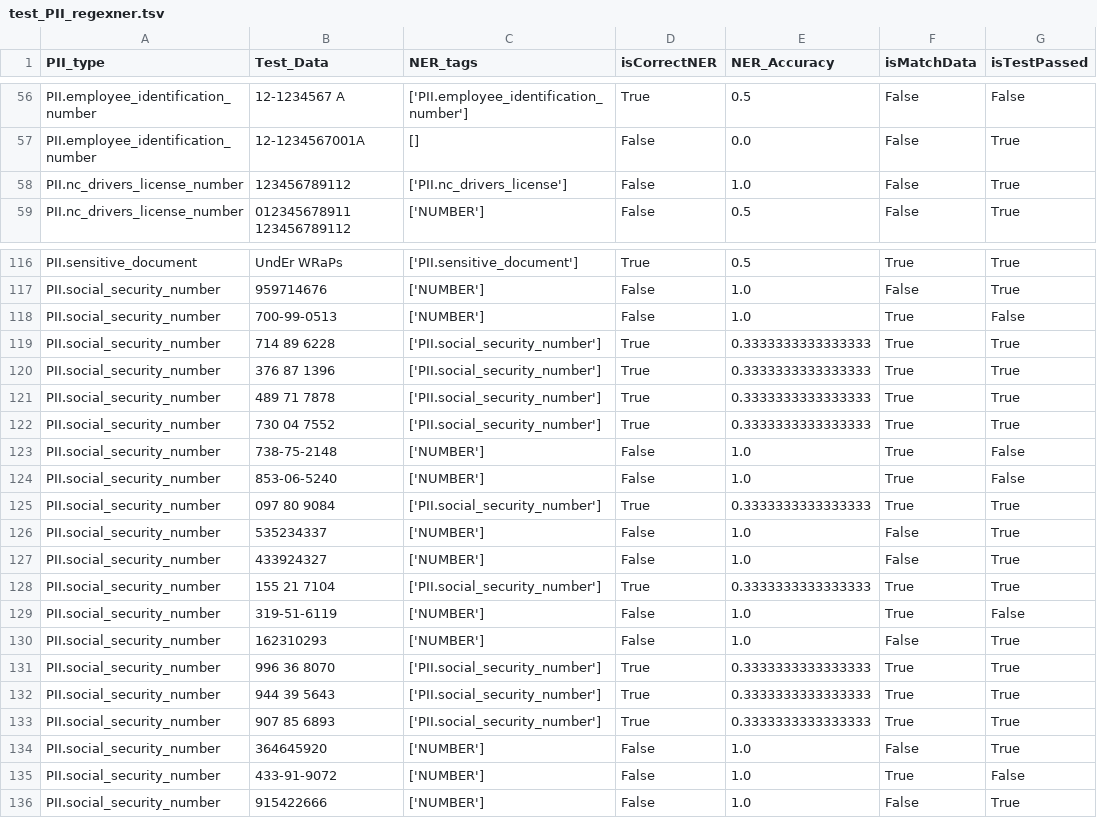
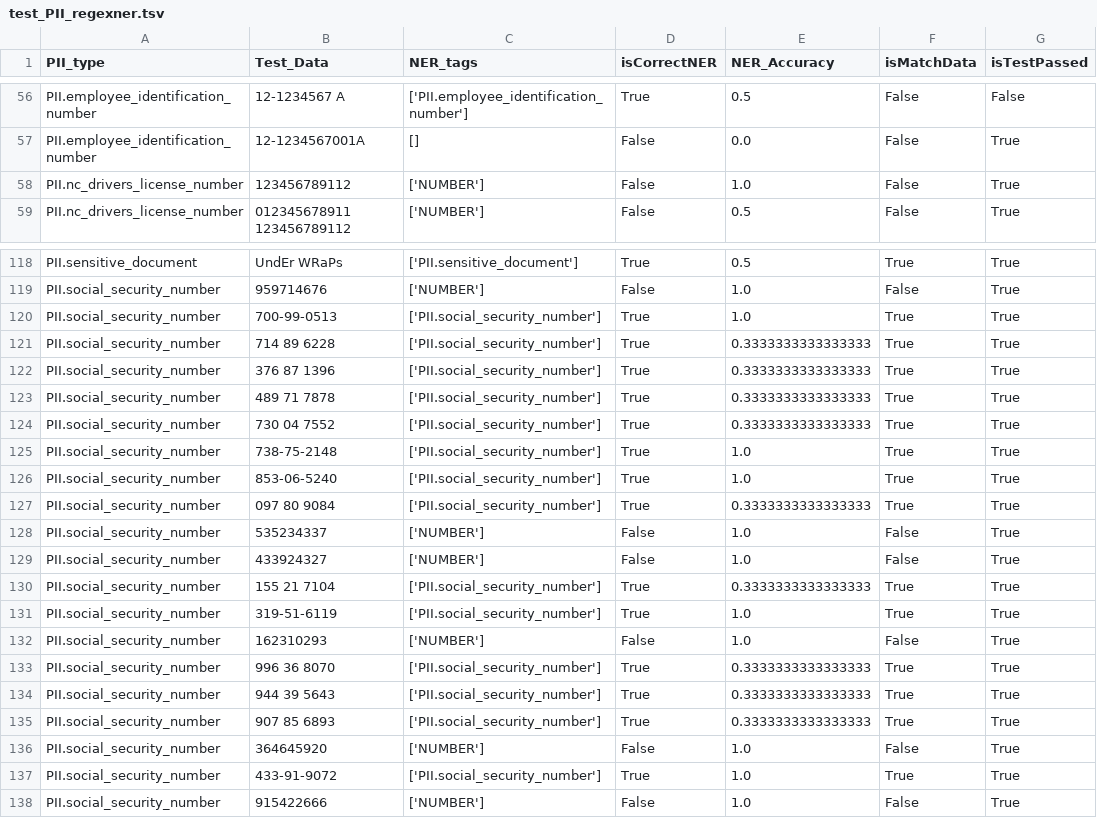
Before and after one commit to StateArchivesOfNorthCarolina/tomes-tagger, a TSV file: PII/test_PII_regexner.tsv, drawn as a sheet; only a part is shown, gaps mark what is left out; the diff covers the shown part only.

Commit message:
Re-ran tests; saved Excel file for later inspection.

```diff
--- a/PII/test_PII_regexner.tsv
+++ b/PII/test_PII_regexner.tsv
@@ -57,3 +57,3 @@ PII.employee_identification_number	12-1234567 A	['PII.employee_identification_nu
 PII.employee_identification_number	12-1234567001A	[]	False	0.0	False	True
-PII.nc_drivers_license_number	123456789112	['PII.nc_drivers_license']	False	1.0	False	True
+PII.nc_drivers_license_number	123456789112	['NUMBER']	False	1.0	False	True
 PII.nc_drivers_license_number	012345678911 123456789112	['NUMBER']	False	0.5	False	True
@@ -117,3 +119,3 @@ PII.sensitive_document	UndEr WRaPs	['PII.sensitive_document']	True	0.5	True	True
 PII.social_security_number	959714676	['NUMBER']	False	1.0	False	True
-PII.social_security_number	700-99-0513	['NUMBER']	False	1.0	True	False
+PII.social_security_number	700-99-0513	['PII.social_security_number']	True	1.0	True	True
 PII.social_security_number	714 89 6228	['PII.social_security_number']	True	0.3333333333333333	True	True
@@ -122,4 +124,4 @@ PII.social_security_number	489 71 7878	['PII.social_security_number']	True	0.333
 PII.social_security_number	730 04 7552	['PII.social_security_number']	True	0.3333333333333333	True	True
-PII.social_security_number	738-75-2148	['NUMBER']	False	1.0	True	False
-PII.social_security_number	853-06-5240	['NUMBER']	False	1.0	True	False
+PII.social_security_number	738-75-2148	['PII.social_security_number']	True	1.0	True	True
+PII.social_security_number	853-06-5240	['PII.social_security_number']	True	1.0	True	True
 PII.social_security_number	097 80 9084	['PII.social_security_number']	True	0.3333333333333333	True	True
@@ -128,3 +130,3 @@ PII.social_security_number	433924327	['NUMBER']	False	1.0	False	True
 PII.social_security_number	155 21 7104	['PII.social_security_number']	True	0.3333333333333333	True	True
-PII.social_security_number	319-51-6119	['NUMBER']	False	1.0	True	False
+PII.social_security_number	319-51-6119	['PII.social_security_number']	True	1.0	True	True
 PII.social_security_number	162310293	['NUMBER']	False	1.0	False	True
@@ -134,3 +136,3 @@ PII.social_security_number	907 85 6893	['PII.social_security_number']	True	0.333
 PII.social_security_number	364645920	['NUMBER']	False	1.0	False	True
-PII.social_security_number	433-91-9072	['NUMBER']	False	1.0	True	False
+PII.social_security_number	433-91-9072	['PII.social_security_number']	True	1.0	True	True
 PII.social_security_number	915422666	['NUMBER']	False	1.0	False	True
```
Also changed, not shown: 2 added rows and 51 edited cells elsewhere in this file, 1 other file.
